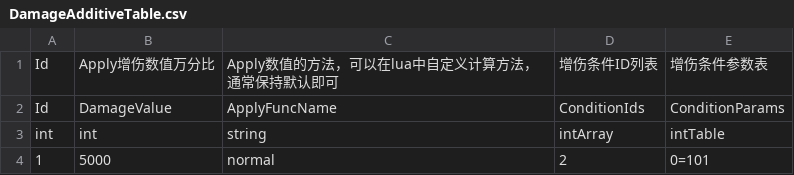
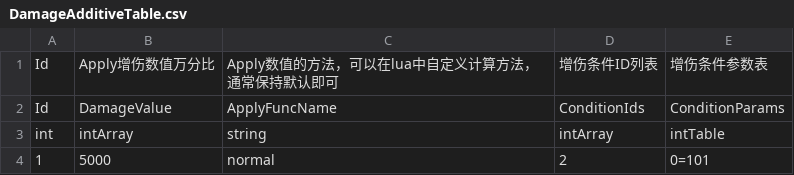
Before and after one commit to SwaterCc/BAeditor, a CSV file: Assets/BattleData/CSV/DamageAdditiveTable.csv, drawn as a sheet.

```diff
--- a/Assets/BattleData/CSV/DamageAdditiveTable.csv
+++ b/Assets/BattleData/CSV/DamageAdditiveTable.csv
@@ -2,3 +2,3 @@
 Id,DamageValue,ApplyFuncName,ConditionIds,ConditionParams
-int,int,string,intArray,intTable
+int,intArray,string,intArray,intTable
 1,5000,normal,2,0=101
```
Also changed, not shown: Assets/BattleData/CSV/DamageMultiplyTable.csv, 53 other files.
